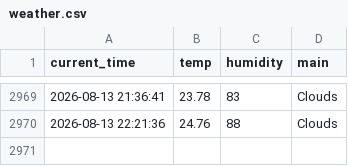
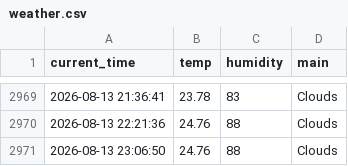
Before and after one commit to miggh2/weather_5m, a CSV file: weather.csv, drawn as a sheet; only a part is shown, gaps mark what is left out; the diff names each change by its address in the sheet, - before the commit and + after, or states it on an @@ line.

```diff
--- a/weather.csv
+++ b/weather.csv
+row 2971: 2026-08-13 23:06:50 | 24.76 | 88 | Clouds
```
